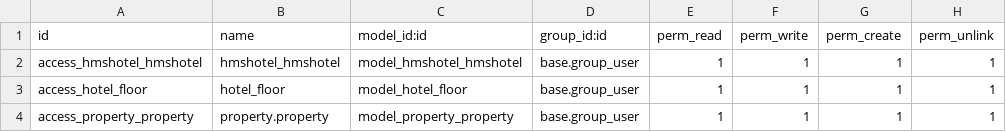
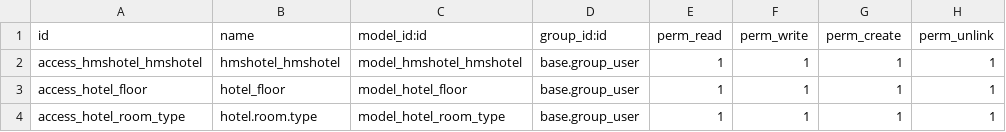
Before and after one commit to kaungmyatsoekms/hmshotel, a CSV file: hmshotel/security/ir.model.access.csv, drawn as a sheet.

```diff
--- a/hmshotel/security/ir.model.access.csv
+++ b/hmshotel/security/ir.model.access.csv
@@ -3,2 +3,2 @@ access_hmshotel_hmshotel,hmshotel_hmshotel,model_hmshotel_hmshotel,base.group_us
 access_hotel_floor,hotel_floor,model_hotel_floor,base.group_user,1,1,1,1
-access_property_property,property.property,model_property_property,base.group_user,1,1,1,1
+access_hotel_room_type,hotel.room.type,model_hotel_room_type,base.group_user,1,1,1,1
```
Also changed, not shown: 1 other file.
